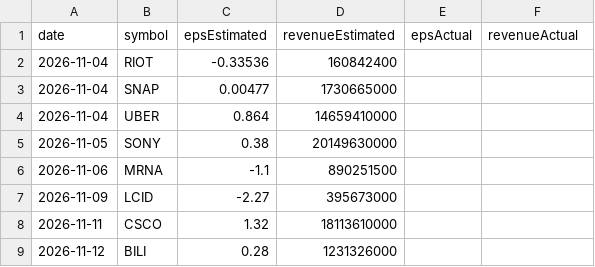
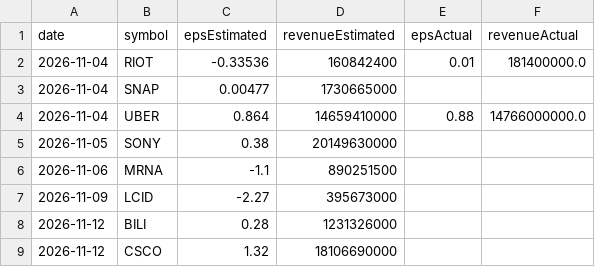
Before and after one commit to fishinmn/stock_screener, a CSV file: data/upcoming_earnings.csv, drawn as a sheet.

```diff
--- a/data/upcoming_earnings.csv
+++ b/data/upcoming_earnings.csv
@@ -1,5 +1,5 @@
 date,symbol,epsEstimated,revenueEstimated,epsActual,revenueActual
-2026-11-04,RIOT,-0.33536,160842400,,
+2026-11-04,RIOT,-0.33536,160842400,0.01,181400000.0
 2026-11-04,SNAP,0.00477,1730665000,,
-2026-11-04,UBER,0.864,14659410000,,
+2026-11-04,UBER,0.864,14659410000,0.88,14766000000.0
 2026-11-05,SONY,0.38,20149630000,,
@@ -7,3 +7,3 @@ date,symbol,epsEstimated,revenueEstimated,epsActual,revenueActual
 2026-11-09,LCID,-2.27,395673000,,
-2026-11-11,CSCO,1.32,18113610000,,
 2026-11-12,BILI,0.28,1231326000,,
+2026-11-12,CSCO,1.32,18106690000,,
```
Also changed, not shown: data/fundamentals_screener_recent_earnings.csv, data/recent_earnings.csv, 9 other files.
